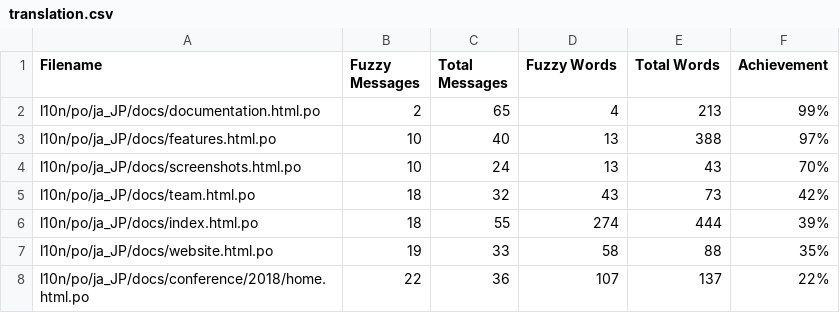
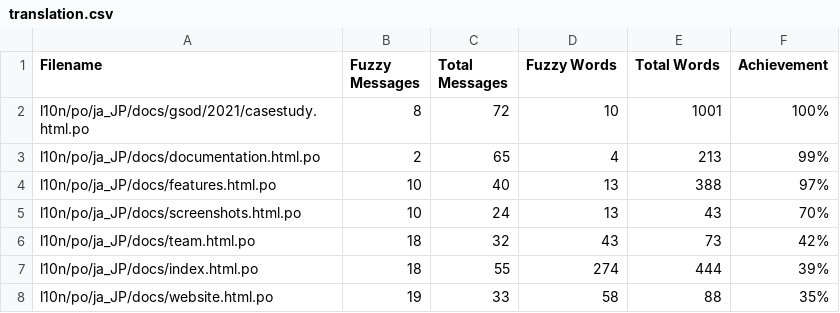
Before and after one commit to doc-l10n-kit/ja-pcp-website, a CSV file: l10n/stats/translation.csv, drawn as a sheet; only a part is shown; the shorter side is filled out with more unchanged rows; the diff names each change by its address in the sheet, - before the commit and + after, or states it on an @@ line.

Commit message:
Update translation stats

```diff
--- a/l10n/stats/translation.csv
+++ b/l10n/stats/translation.csv
+row 2: l10n/po/ja_JP/docs/gsod/2021/casestudy.html.po | 8 | 72 | 10 | 1001 | 100%
```
